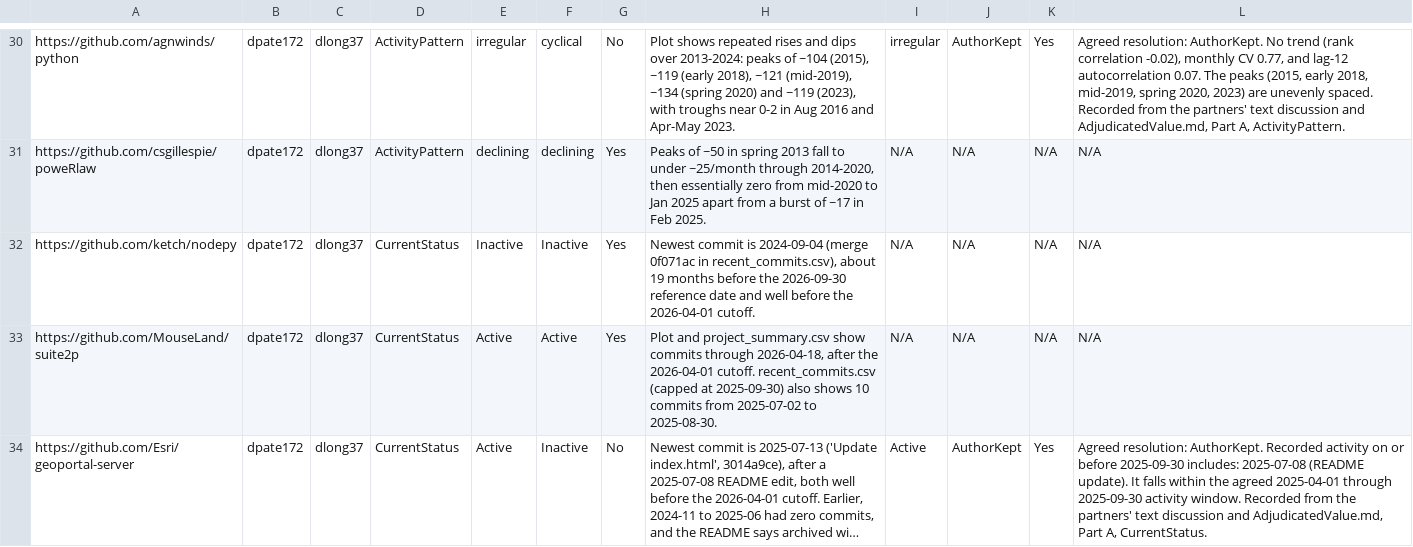
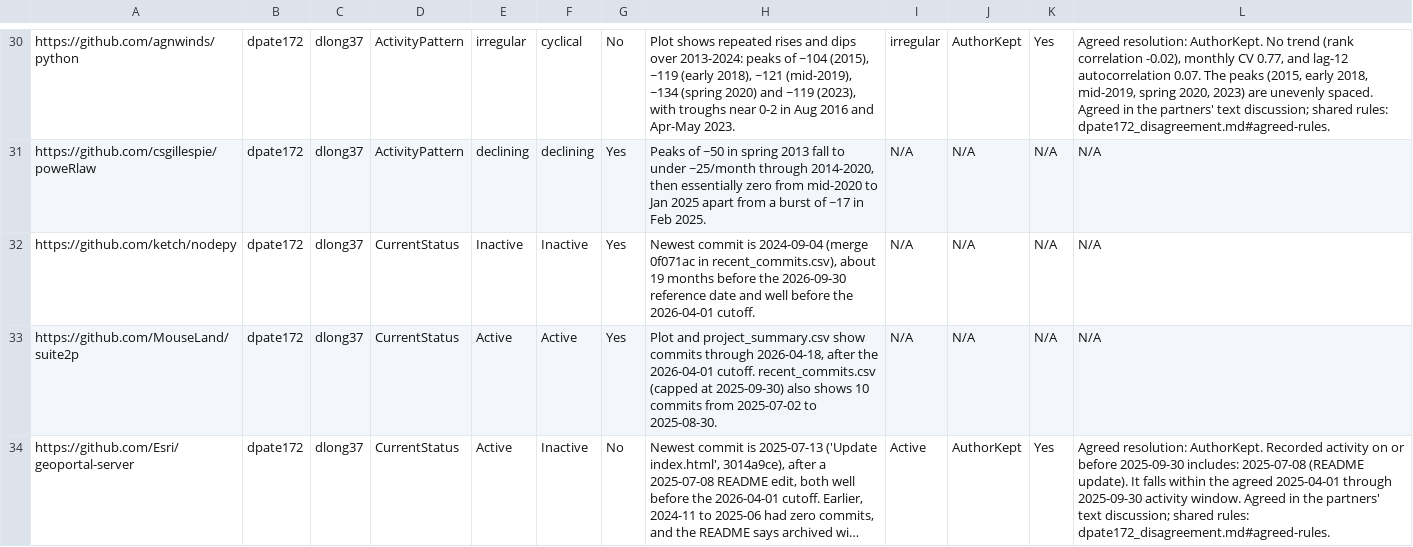
Before and after one commit to dhrumilp12/MiniProject3, a CSV file: dlong37_validation_log.csv, drawn as a sheet; only a part is shown, gaps mark what is left out; long unchanged cells end in …; the diff covers the shown part only; the diff names each change by its address in the sheet, - before the commit and + after, or states it on an @@ line.

```diff
--- a/dlong37_validation_log.csv
+++ b/dlong37_validation_log.csv
-L30: …unevenly spaced. Recorded from the partners' text discussion and AdjudicatedValue.md, Part A, ActivityPattern.
+L30: …unevenly spaced. Agreed in the partners' text discussion; shared rules: dpate172_disagreement.md#agreed-rules.
-L34: …activity window. Recorded from the partners' text discussion and AdjudicatedValue.md, Part A, CurrentStatus.
+L34: …activity window. Agreed in the partners' text discussion; shared rules: dpate172_disagreement.md#agreed-rules.
```
Also changed, not shown: 19 edited cells elsewhere in this file, dpate172_disagreement_resolution.csv, dpate172_validation_log.csv, 3 other files.
